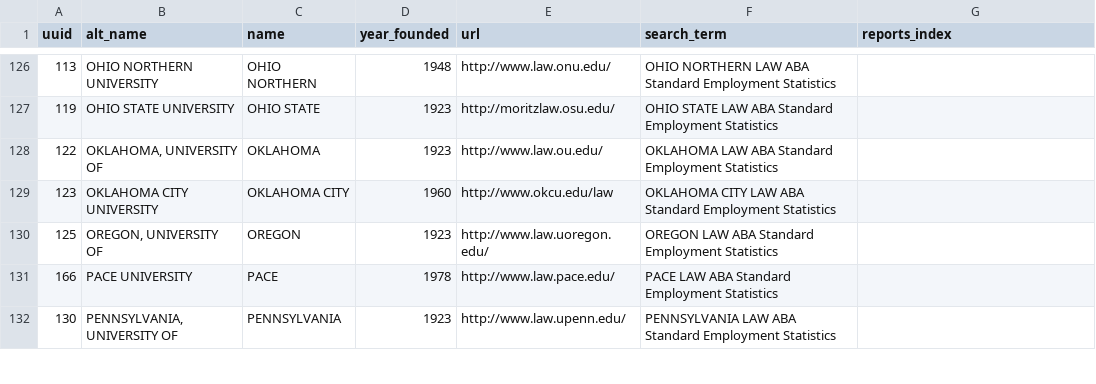
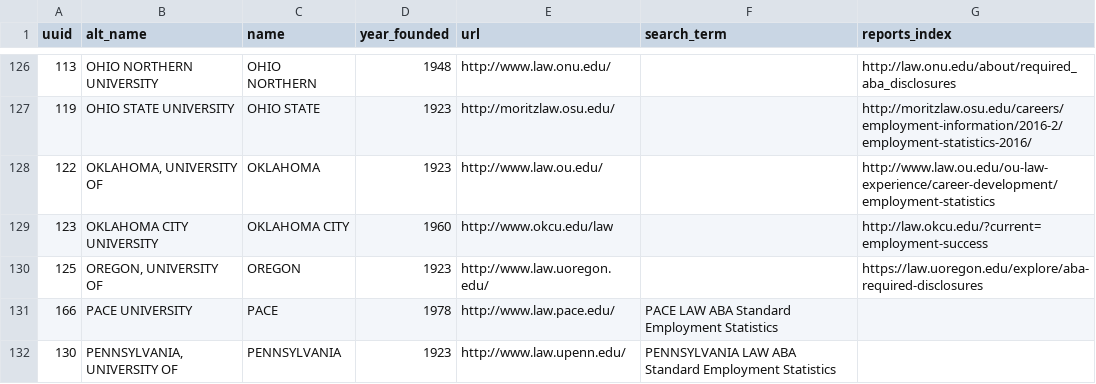
Before and after one commit to data-creative/aba-employment-summary-reports-archive, a CSV file: db/schools.csv, drawn as a sheet; only a part is shown, gaps mark what is left out; the diff covers the shown part only.

Commit message:
Look-up more report index pages

```diff
--- a/db/schools.csv
+++ b/db/schools.csv
@@ -126,6 +126,6 @@ uuid,alt_name,name,year_founded,url,search_term,reports_index
-113,OHIO NORTHERN UNIVERSITY,OHIO NORTHERN,1948,http://www.law.onu.edu/,OHIO NORTHERN LAW ABA Standard Employment Statistics,
-119,OHIO STATE UNIVERSITY,OHIO STATE,1923,http://moritzlaw.osu.edu/,OHIO STATE LAW ABA Standard Employment Statistics,
-122,"OKLAHOMA, UNIVERSITY OF",OKLAHOMA,1923,http://www.law.ou.edu/,OKLAHOMA LAW ABA Standard Employment Statistics,
-123,OKLAHOMA CITY UNIVERSITY,OKLAHOMA CITY,1960,http://www.okcu.edu/law,OKLAHOMA CITY LAW ABA Standard Employment Statistics,
-125,"OREGON, UNIVERSITY OF",OREGON,1923,http://www.law.uoregon.edu/,OREGON LAW ABA Standard Employment Statistics,
+113,OHIO NORTHERN UNIVERSITY,OHIO NORTHERN,1948,http://www.law.onu.edu/,,http://law.onu.edu/about/required_aba_disclosures
+119,OHIO STATE UNIVERSITY,OHIO STATE,1923,http://moritzlaw.osu.edu/,,http://moritzlaw.osu.edu/careers/employment-information/2016-2/employment-statistics-2016/
+122,"OKLAHOMA, UNIVERSITY OF",OKLAHOMA,1923,http://www.law.ou.edu/,,http://www.law.ou.edu/ou-law-experience/career-development/employment-statistics
+123,OKLAHOMA CITY UNIVERSITY,OKLAHOMA CITY,1960,http://www.okcu.edu/law,,http://law.okcu.edu/?current=employment-success
+125,"OREGON, UNIVERSITY OF",OREGON,1923,http://www.law.uoregon.edu/,,https://law.uoregon.edu/explore/aba-required-disclosures
 166,PACE UNIVERSITY,PACE,1978,http://www.law.pace.edu/,PACE LAW ABA Standard Employment Statistics,
```
Also changed, not shown: 32 edited cells elsewhere in this file.
